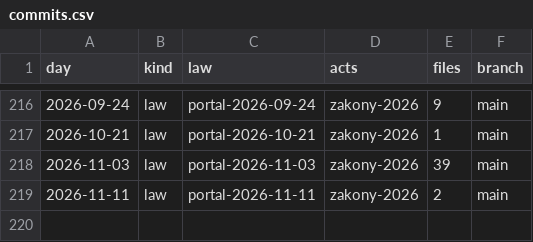
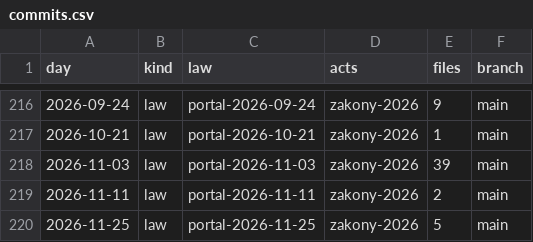
Before and after one commit to lexifina/russia-orenburg-law, a CSV file: data/commits.csv, drawn as a sheet; only a part is shown, gaps mark what is left out; the diff names each change by its address in the sheet, - before the commit and + after, or states it on an @@ line.

Commit message:
Documentation, tables, tools and REPRODUCE.md
Appended 1 commits to f35604dc7931; corpus sha256 71ff10da474a73a10ec1e0f9e0b53b93a24173a23749c1f2fe9bfc24a36337e5, data retrieved 2026-11-26.

Kind: documentation
Check: ru-pravo-orenburg-20261126T054735Z

```diff
--- a/data/commits.csv
+++ b/data/commits.csv
+row 220: 2026-11-25 | law | portal-2026-11-25 | zakony-2026 | 5 | main
```
Also changed, not shown: data/laws.csv, data/provisions.tsv, 6 other files.
